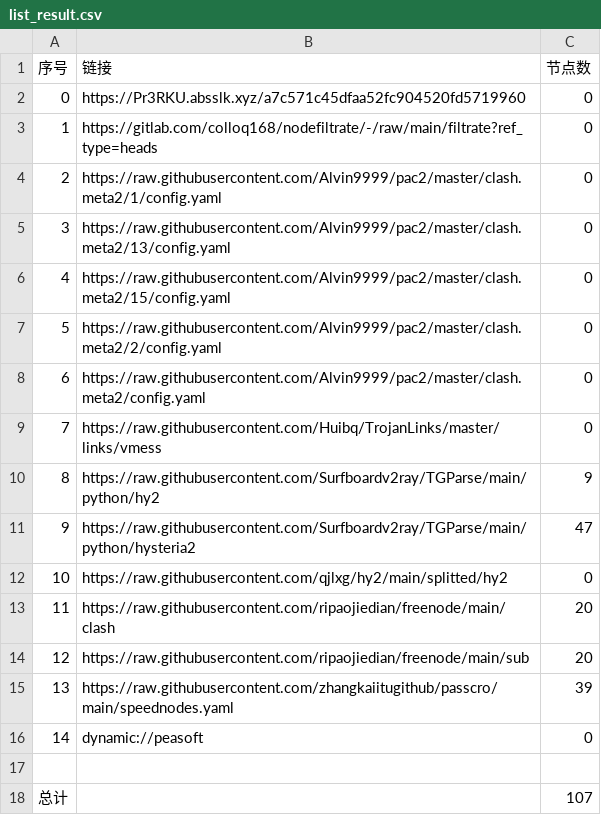
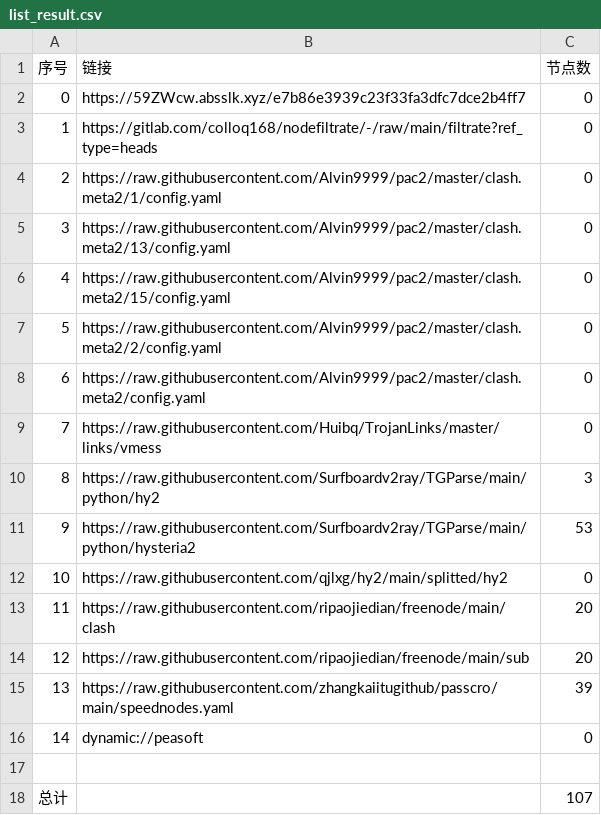
Before and after one commit to shibaobei1/AutoMergePublicNodes--mfjd, a CSV file: list_result.csv, drawn as a sheet.

```diff
--- a/list_result.csv
+++ b/list_result.csv
@@ -1,3 +1,3 @@
 序号,链接,节点数
-0,https://Pr3RKU.absslk.xyz/a7c571c45dfaa52fc904520fd5719960,0
+0,https://59ZWcw.absslk.xyz/e7b86e3939c23f33fa3dfc7dce2b4ff7,0
 1,https://gitlab.com/colloq168/nodefiltrate/-/raw/main/filtrate?ref_type=heads,0
@@ -9,4 +9,4 @@
 7,https://raw.githubusercontent.com/Huibq/TrojanLinks/master/links/vmess,0
-8,https://raw.githubusercontent.com/Surfboardv2ray/TGParse/main/python/hy2,9
-9,https://raw.githubusercontent.com/Surfboardv2ray/TGParse/main/python/hysteria2,47
+8,https://raw.githubusercontent.com/Surfboardv2ray/TGParse/main/python/hy2,3
+9,https://raw.githubusercontent.com/Surfboardv2ray/TGParse/main/python/hysteria2,53
 10,https://raw.githubusercontent.com/qjlxg/hy2/main/splitted/hy2,0
```
Also changed, not shown: 7 other files.
